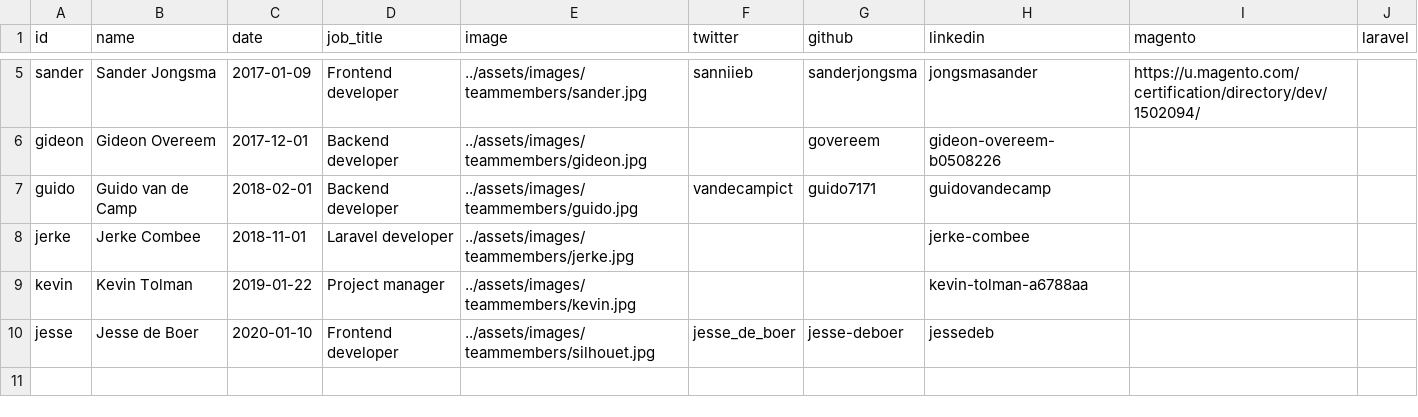
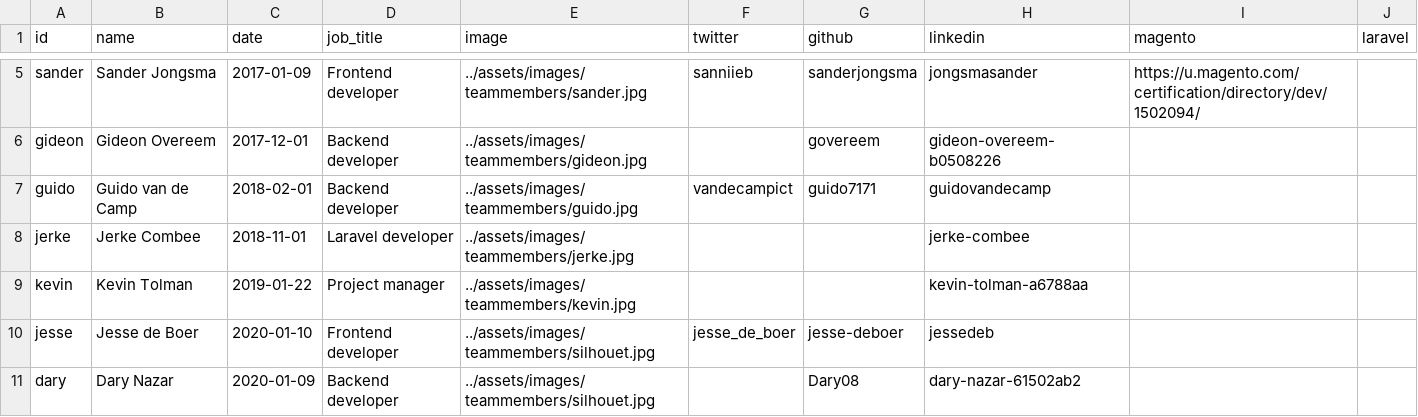
Before and after one commit to isabella232/gatsby-site, a CSV file: src/data/team.csv, drawn as a sheet; only a part is shown, gaps mark what is left out.

Commit message:
Added Dary

```diff
--- a/src/data/team.csv
+++ b/src/data/team.csv
@@ -10 +10,2 @@ kevin,Kevin Tolman,2019-01-22,Project manager,../assets/images/teammembers/kevin
 jesse,Jesse de Boer,2020-01-10,Frontend developer,../assets/images/teammembers/silhouet.jpg,jesse_de_boer,jesse-deboer,jessedeb,,
+dary,Dary Nazar,2020-01-09,Backend developer,../assets/images/teammembers/silhouet.jpg,,Dary08,dary-nazar-61502ab2,,
```
